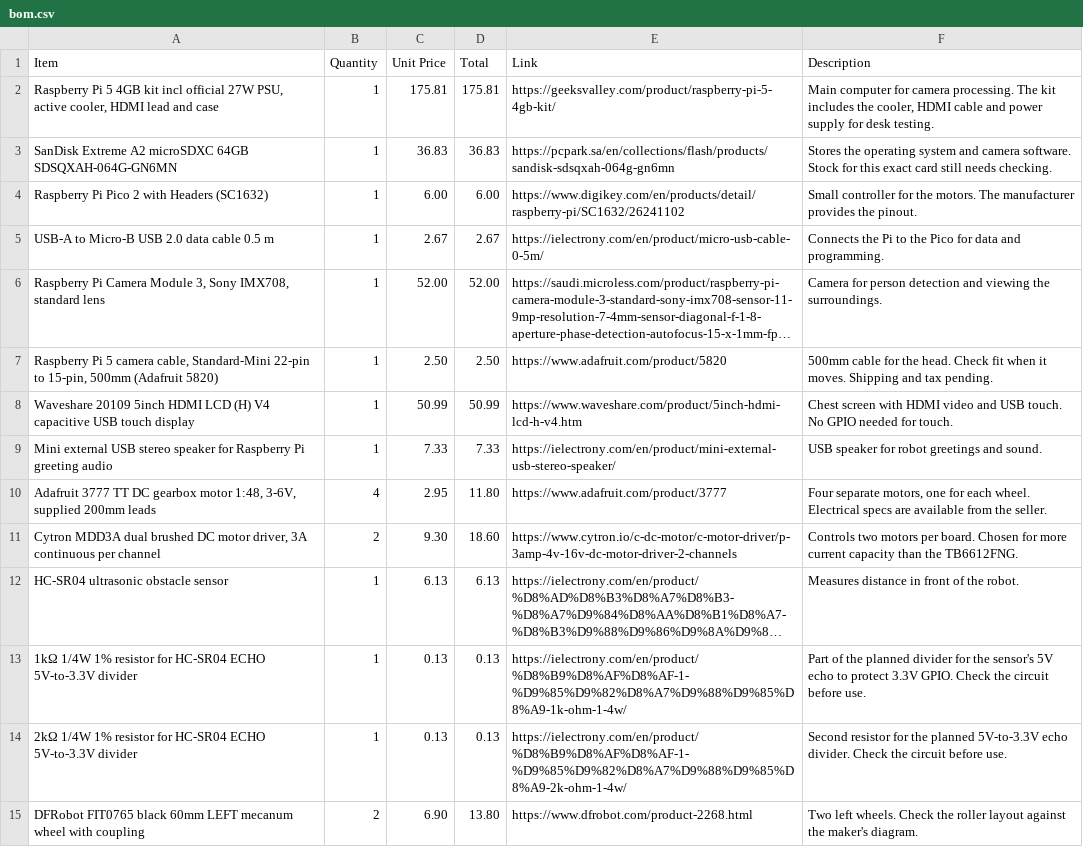
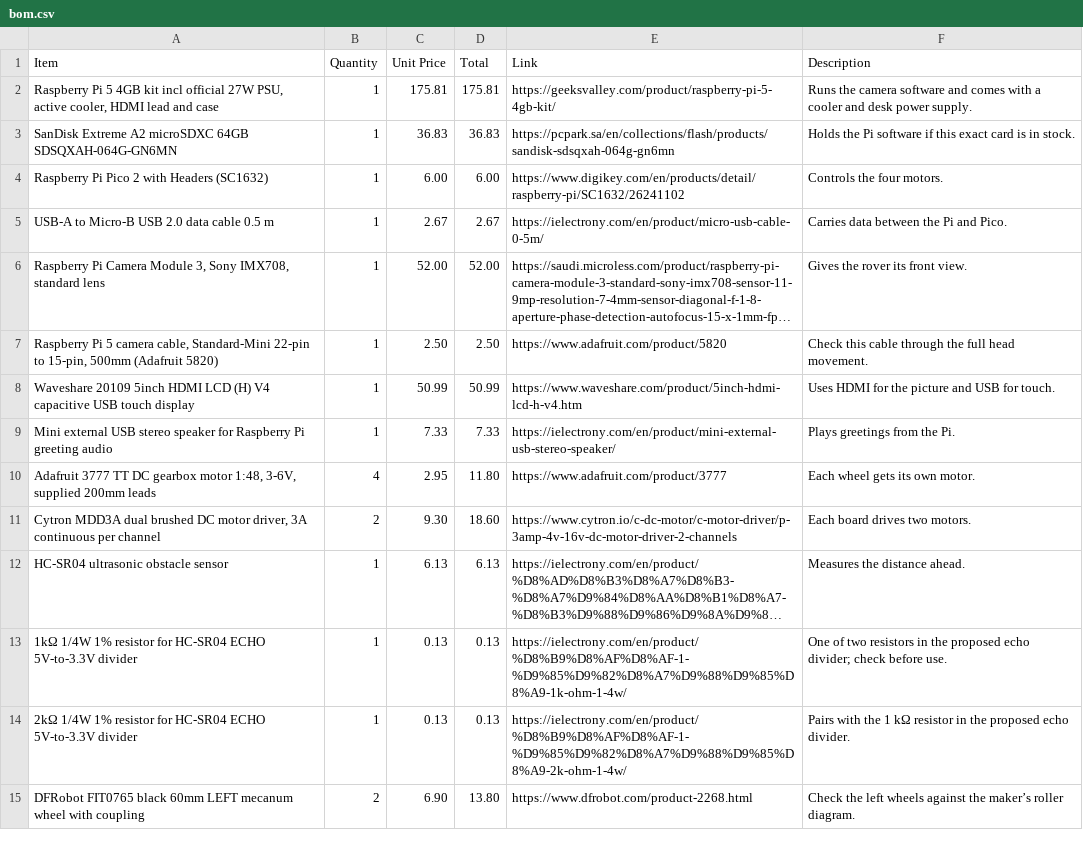
Before and after one commit to Umair-Coder124/RoverBuddy-X1-verified, a CSV file: bom.csv, drawn as a sheet; only a part is shown; long unchanged cells end in …; the diff covers the shown part only; the diff names each change by its address in the sheet, - before the commit and + after, or states it on an @@ line.

Commit message:
Separate optional desktop tests and simplify the rover build notes

```diff
--- a/bom.csv
+++ b/bom.csv
-F2 (Description): Main computer for camera processing. The kit includes the cooler, HDMI cable and power supply for desk testing.
+F2 (Description): Runs the camera software and comes with a cooler and desk power supply.
-F3 (Description): Stores the operating system and camera software. Stock for this exact card still needs checking.
+F3 (Description): Holds the Pi software if this exact card is in stock.
-F4 (Description): Small controller for the motors. The manufacturer provides the pinout.
+F4 (Description): Controls the four motors.
-F5 (Description): Connects the Pi to the Pico for data and programming.
+F5 (Description): Carries data between the Pi and Pico.
-F6 (Description): Camera for person detection and viewing the surroundings.
+F6 (Description): Gives the rover its front view.
-F7 (Description): 500mm cable for the head. Check fit when it moves. Shipping and tax pending.
+F7 (Description): Check this cable through the full head movement.
-F8 (Description): Chest screen with HDMI video and USB touch. No GPIO needed for touch.
+F8 (Description): Uses HDMI for the picture and USB for touch.
-F9 (Description): USB speaker for robot greetings and sound.
+F9 (Description): Plays greetings from the Pi.
-F10 (Description): Four separate motors, one for each wheel. Electrical specs are available from the seller.
+F10 (Description): Each wheel gets its own motor.
-F11 (Description): Controls two motors per board. Chosen for more current capacity than the TB6612FNG.
+F11 (Description): Each board drives two motors.
-F12 (Description): Measures distance in front of the robot.
+F12 (Description): Measures the distance ahead.
-F13 (Description): Part of the planned divider for the sensor's 5V echo to protect 3.3V GPIO. Check the circuit before use.
+F13 (Description): One of two resistors in the proposed echo divider; check before use.
-F14 (Description): Second resistor for the planned 5V-to-3.3V echo divider. Check the circuit before use.
+F14 (Description): Pairs with the 1 kΩ resistor in the proposed echo divider.
-F15 (Description): Two left wheels. Check the roller layout against the maker's diagram.
+F15 (Description): Check the left wheels against the maker’s roller diagram.
```
Also changed, not shown: 44 edited cells elsewhere in this file, 12 other files.
